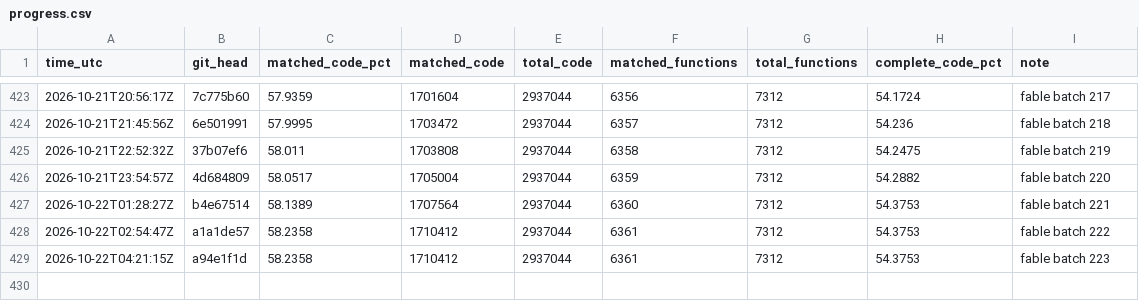
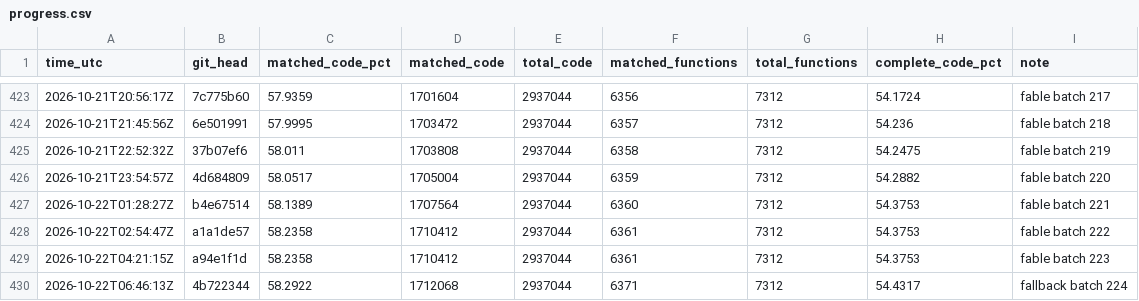
Before and after one commit to deltawave784/fzgx, a CSV file: state/progress.csv, drawn as a sheet; only a part is shown, gaps mark what is left out; the diff names each change by its address in the sheet, - before the commit and + after, or states it on an @@ line.

```diff
--- a/state/progress.csv
+++ b/state/progress.csv
+row 430: 2026-10-22T06:46:13Z | 4b722344 | 58.2922 | 1712068 | 2937044 | 6371 | 7312 | 54.4317 | fallback batch 224
```
